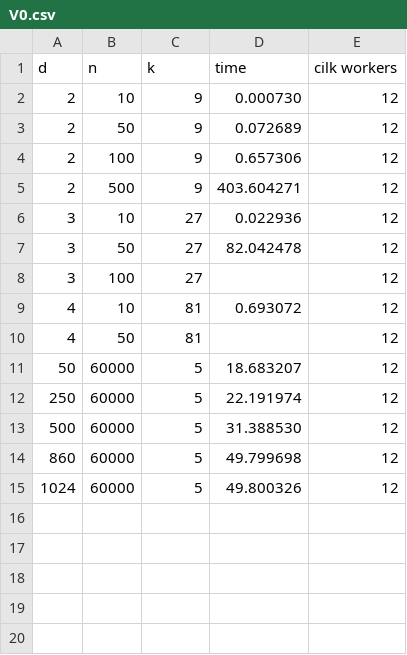
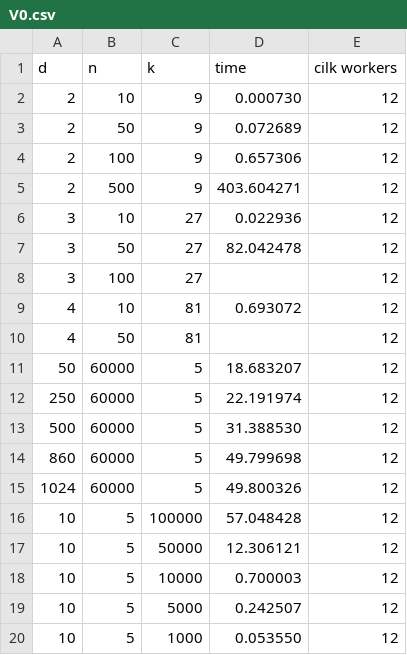
Before and after one commit to kprattis/parallel_programming_ex_2, a CSV file: tables/V0.csv, drawn as a sheet; the diff names each change by its address in the sheet, - before the commit and + after, or states it on an @@ line.

Commit message:
ok

```diff
--- a/tables/V0.csv
+++ b/tables/V0.csv
+row 16: 10 | 5 | 100000 | 57.048428 | 12
+row 17: 10 | 5 | 50000 | 12.306121 | 12
+row 18: 10 | 5 | 10000 | 0.700003 | 12
+row 19: 10 | 5 | 5000 | 0.242507 | 12
+row 20: 10 | 5 | 1000 | 0.053550 | 12
```
